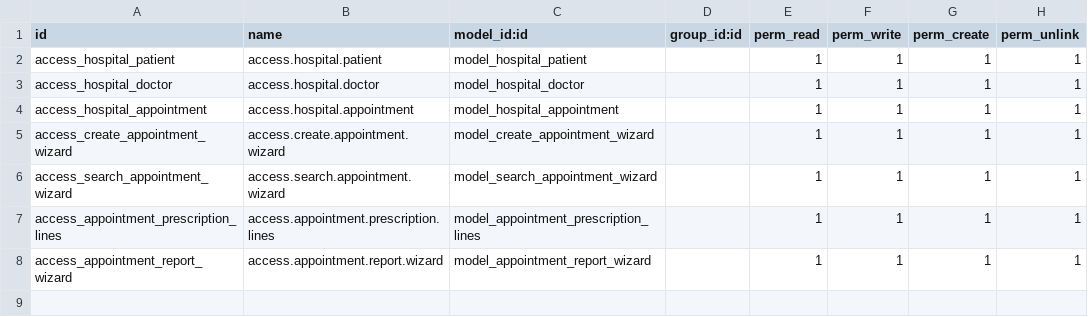
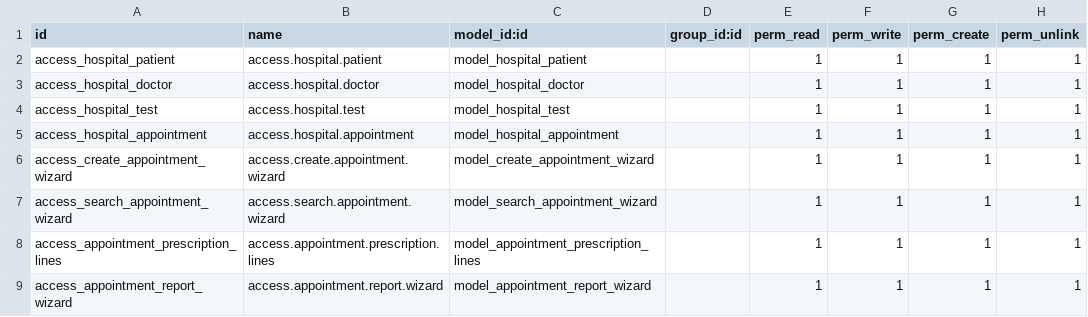
Before and after one commit to sherrydot/odoo_training, a CSV file: custom/om_hospital/security/ir.model.access.csv, drawn as a sheet; the diff names each change by its address in the sheet, - before the commit and + after, or states it on an @@ line.

```diff
--- a/custom/om_hospital/security/ir.model.access.csv
+++ b/custom/om_hospital/security/ir.model.access.csv
+row 4: access_hospital_test | access.hospital.test | model_hospital_test |  | 1 | 1 | 1 | 1
```
Also changed, not shown: 5 other files.
